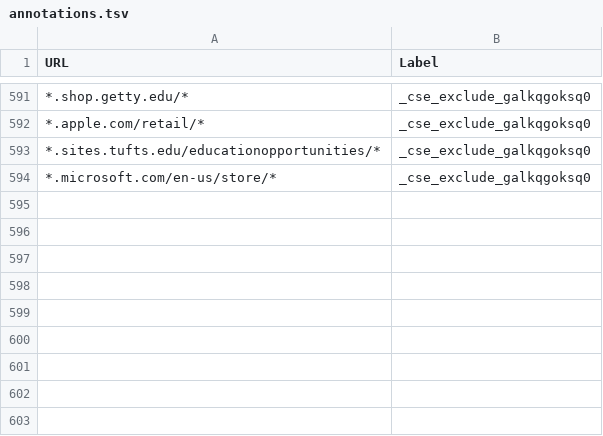
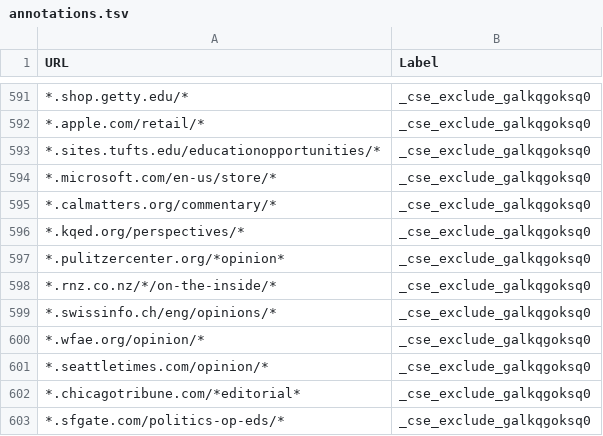
Before and after one commit to nicolas-raoul/Wikipedia-Reliable-Sources, a TSV file: annotations.tsv, drawn as a sheet; only a part is shown, gaps mark what is left out; the diff names each change by its address in the sheet, - before the commit and + after, or states it on an @@ line.

Commit message:
Update annotations.tsv
more opinion sections to exclude

```diff
--- a/annotations.tsv
+++ b/annotations.tsv
+row 595: *.calmatters.org/commentary/* | _cse_exclude_galkqgoksq0
+row 596: *.kqed.org/perspectives/* | _cse_exclude_galkqgoksq0
+row 597: *.pulitzercenter.org/*opinion* | _cse_exclude_galkqgoksq0
+row 598: *.rnz.co.nz/*/on-the-inside/* | _cse_exclude_galkqgoksq0
+row 599: *.swissinfo.ch/eng/opinions/* | _cse_exclude_galkqgoksq0
+row 600: *.wfae.org/opinion/* | _cse_exclude_galkqgoksq0
+row 601: *.seattletimes.com/opinion/* | _cse_exclude_galkqgoksq0
+row 602: *.chicagotribune.com/*editorial* | _cse_exclude_galkqgoksq0
+row 603: *.sfgate.com/politics-op-eds/* | _cse_exclude_galkqgoksq0
```
